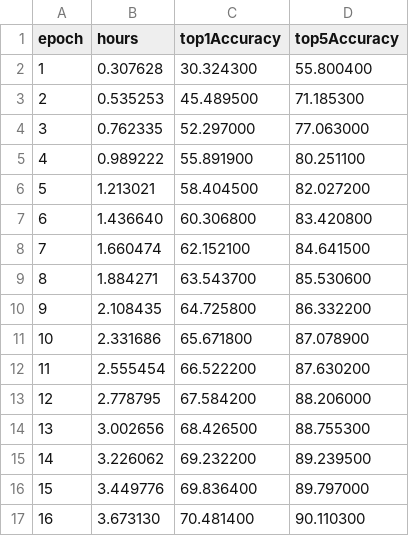
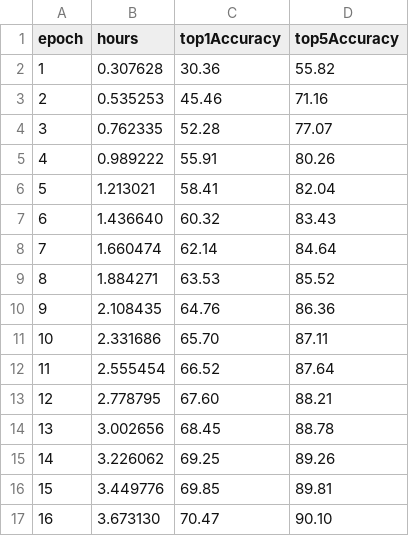
Before and after one commit to stanford-futuredata/dawn-bench-entries, a TSV file: ImageNet/train/google_amoeba_net_d_tpu_tensorflow18.tsv, drawn as a sheet; only a part is shown; the diff covers the shown part only.

Commit message:
Update google_amoeba_net_d_tpu_tensorflow18.tsv
using eval_batch_size=1000, see issue #49

```diff
--- a/ImageNet/train/google_amoeba_net_d_tpu_tensorflow18.tsv
+++ b/ImageNet/train/google_amoeba_net_d_tpu_tensorflow18.tsv
@@ -1,17 +1,17 @@
 epoch	hours	top1Accuracy	top5Accuracy
-1	0.307628	30.324300	55.800400
-2	0.535253	45.489500	71.185300
-3	0.762335	52.297000	77.063000
-4	0.989222	55.891900	80.251100
-5	1.213021	58.404500	82.027200
-6	1.436640	60.306800	83.420800
-7	1.660474	62.152100	84.641500
-8	1.884271	63.543700	85.530600
-9	2.108435	64.725800	86.332200
-10	2.331686	65.671800	87.078900
-11	2.555454	66.522200	87.630200
-12	2.778795	67.584200	88.206000
-13	3.002656	68.426500	88.755300
-14	3.226062	69.232200	89.239500
-15	3.449776	69.836400	89.797000
-16	3.673130	70.481400	90.110300
+1	0.307628	30.36	55.82
+2	0.535253	45.46	71.16
+3	0.762335	52.28	77.07
+4	0.989222	55.91	80.26
+5	1.213021	58.41	82.04
+6	1.436640	60.32	83.43
+7	1.660474	62.14	84.64
+8	1.884271	63.53	85.52
+9	2.108435	64.76	86.36
+10	2.331686	65.70	87.11
+11	2.555454	66.52	87.64
+12	2.778795	67.60	88.21
+13	3.002656	68.45	88.78
+14	3.226062	69.25	89.26
+15	3.449776	69.85	89.81
+16	3.673130	70.47	90.10
```
Also changed, not shown: 38 edited cells elsewhere in this file.
